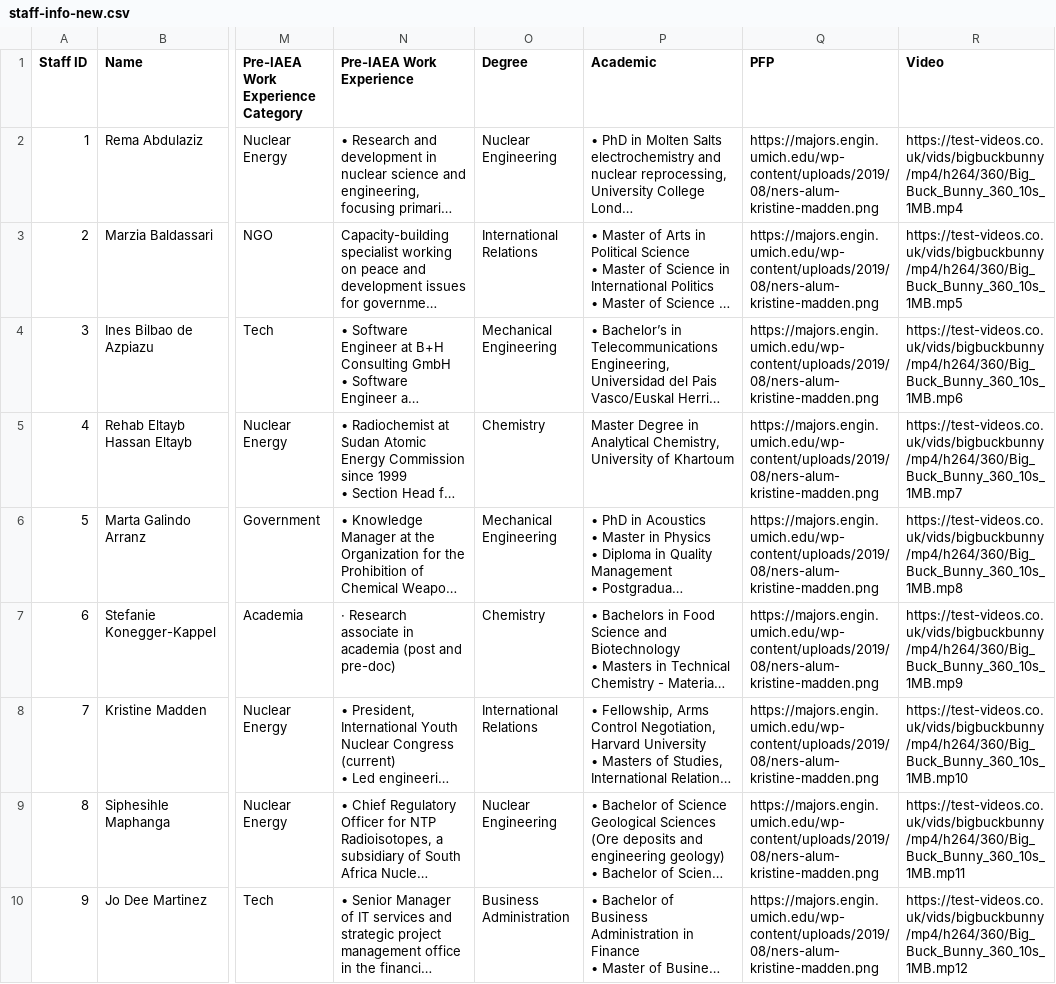
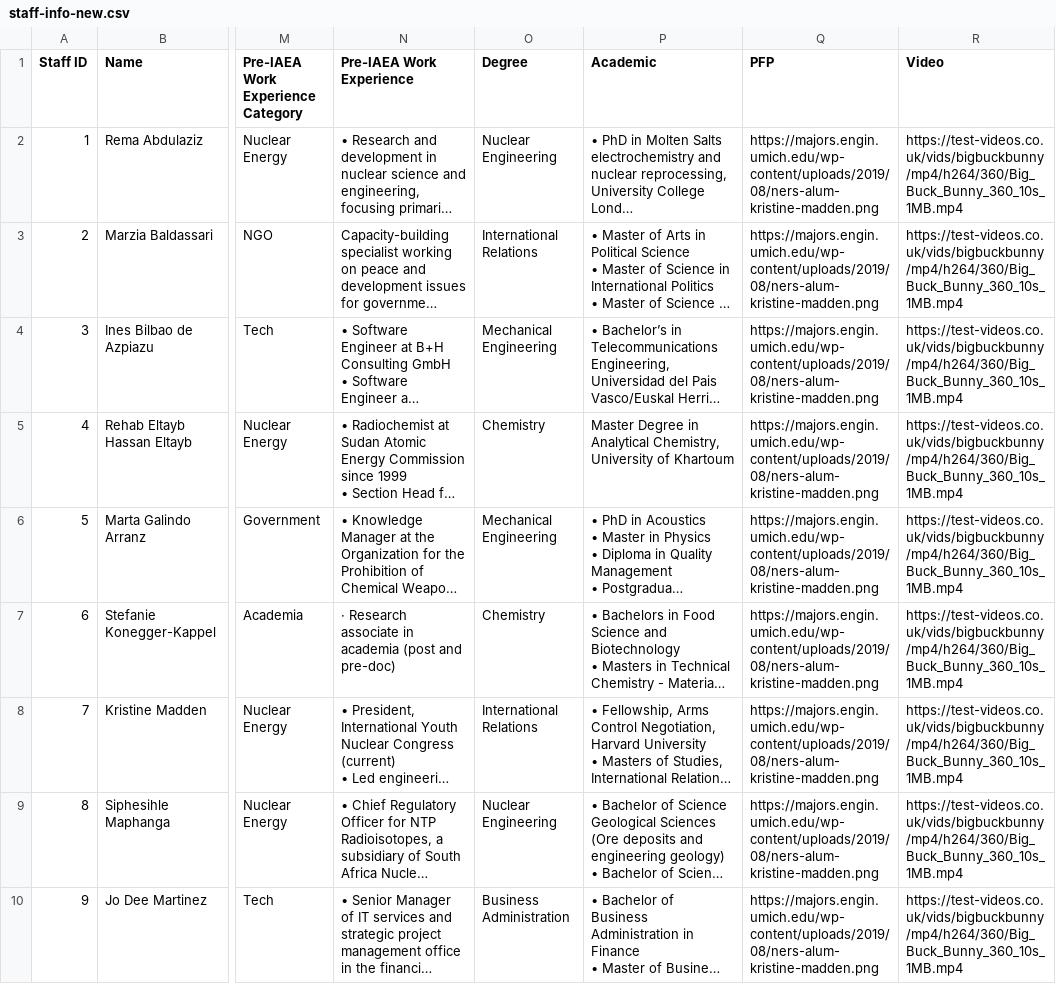
Before and after one commit to Esther-Guo/staff-dashboard-gatsby, a CSV file: src/data/staff-info-new.csv, drawn as a sheet; only a part is shown, gaps mark what is left out; long unchanged cells end in …; the diff covers the shown part only; the diff names each change by its address in the sheet, - before the commit and + after, or states it on an @@ line.

```diff
--- a/src/data/staff-info-new.csv
+++ b/src/data/staff-info-new.csv
-R3 (Video): https://test-videos.co.uk/vids/bigbuckbunny/mp4/h264/360/Big_Buck_Bunny_360_10s_1MB.mp5
+R3 (Video): https://test-videos.co.uk/vids/bigbuckbunny/mp4/h264/360/Big_Buck_Bunny_360_10s_1MB.mp4
-R4 (Video): https://test-videos.co.uk/vids/bigbuckbunny/mp4/h264/360/Big_Buck_Bunny_360_10s_1MB.mp6
+R4 (Video): https://test-videos.co.uk/vids/bigbuckbunny/mp4/h264/360/Big_Buck_Bunny_360_10s_1MB.mp4
-R5 (Video): https://test-videos.co.uk/vids/bigbuckbunny/mp4/h264/360/Big_Buck_Bunny_360_10s_1MB.mp7
+R5 (Video): https://test-videos.co.uk/vids/bigbuckbunny/mp4/h264/360/Big_Buck_Bunny_360_10s_1MB.mp4
-R6 (Video): https://test-videos.co.uk/vids/bigbuckbunny/mp4/h264/360/Big_Buck_Bunny_360_10s_1MB.mp8
+R6 (Video): https://test-videos.co.uk/vids/bigbuckbunny/mp4/h264/360/Big_Buck_Bunny_360_10s_1MB.mp4
-R7 (Video): https://test-videos.co.uk/vids/bigbuckbunny/mp4/h264/360/Big_Buck_Bunny_360_10s_1MB.mp9
+R7 (Video): https://test-videos.co.uk/vids/bigbuckbunny/mp4/h264/360/Big_Buck_Bunny_360_10s_1MB.mp4
-R8 (Video): https://test-videos.co.uk/vids/bigbuckbunny/mp4/h264/360/Big_Buck_Bunny_360_10s_1MB.mp10
+R8 (Video): https://test-videos.co.uk/vids/bigbuckbunny/mp4/h264/360/Big_Buck_Bunny_360_10s_1MB.mp4
-R9 (Video): https://test-videos.co.uk/vids/bigbuckbunny/mp4/h264/360/Big_Buck_Bunny_360_10s_1MB.mp11
+R9 (Video): https://test-videos.co.uk/vids/bigbuckbunny/mp4/h264/360/Big_Buck_Bunny_360_10s_1MB.mp4
-R10 (Video): https://test-videos.co.uk/vids/bigbuckbunny/mp4/h264/360/Big_Buck_Bunny_360_10s_1MB.mp12
+R10 (Video): https://test-videos.co.uk/vids/bigbuckbunny/mp4/h264/360/Big_Buck_Bunny_360_10s_1MB.mp4
```
Also changed, not shown: 7 edited cells elsewhere in this file, static/staff-info-new.csv, 2 other files.
